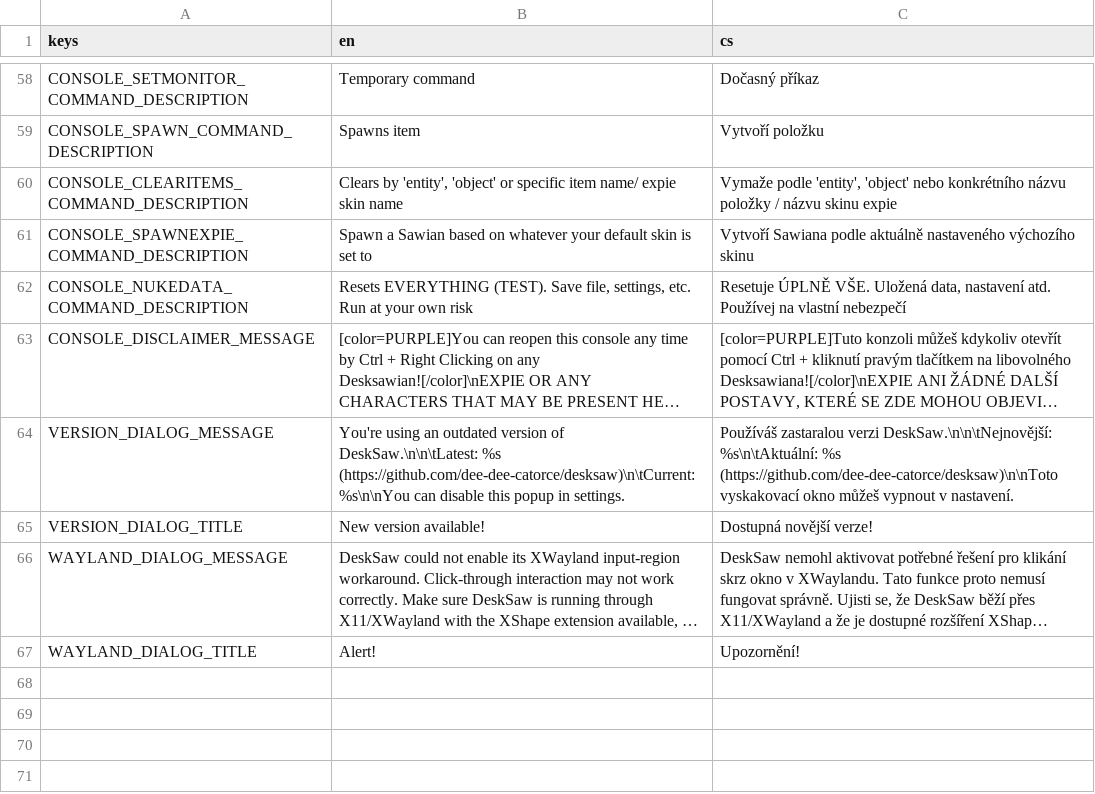
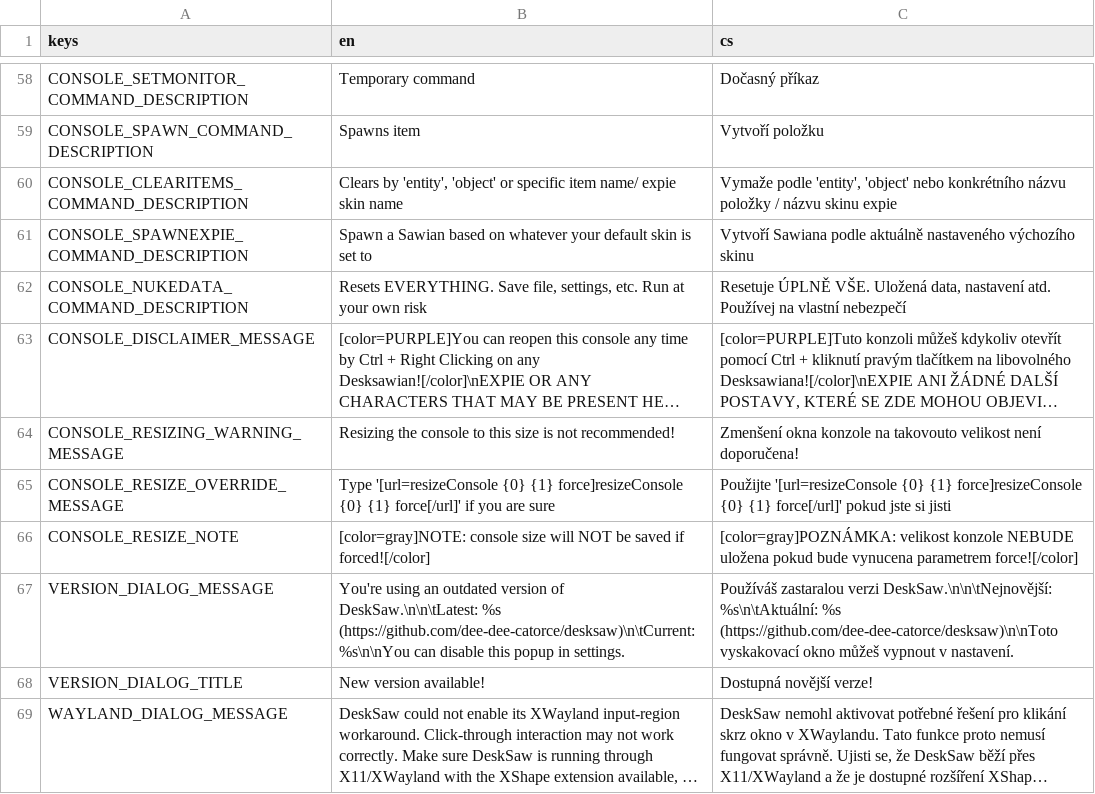
Before and after one commit to ImPetrM/desksaw, a CSV file: localization/localization.csv, drawn as a sheet; only a part is shown, gaps mark what is left out; the shorter side is filled out with more unchanged rows; long unchanged cells end in …; the diff names each change by its address in the sheet, - before the commit and + after, or states it on an @@ line.

Commit message:
Resize messages localized

```diff
--- a/localization/localization.csv
+++ b/localization/localization.csv
-B62 (en): Resets EVERYTHING (TEST). Save file,…
+B62 (en): Resets EVERYTHING. Save file,…
+row 64: CONSOLE_RESIZING_WARNING_MESSAGE | Resizing the console to this size is not recommended! | Zmenšení okna konzole na takovouto velikost není doporučena!
+row 65: CONSOLE_RESIZE_OVERRIDE_MESSAGE | Type '[url=resizeConsole {0} {1} force]resizeConsole {0} {1} force[/url]' if you are sure | Použijte '[url=resizeConsole {0} {1} force]resizeConsole {0} {1} force[/url]' pokud jste si jisti
+row 66: CONSOLE_RESIZE_NOTE | [color=gray]NOTE: console size will NOT be saved if forced![/color] | [color=gray]POZNÁMKA: velikost konzole NEBUDE uložena pokud bude vynucena parametrem force![/color]
```
Also changed, not shown: 1 other file.
